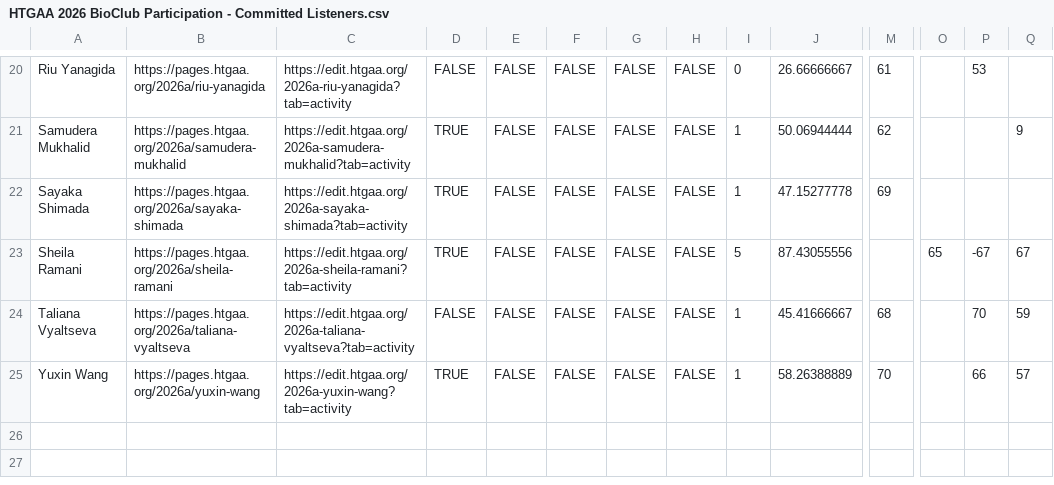
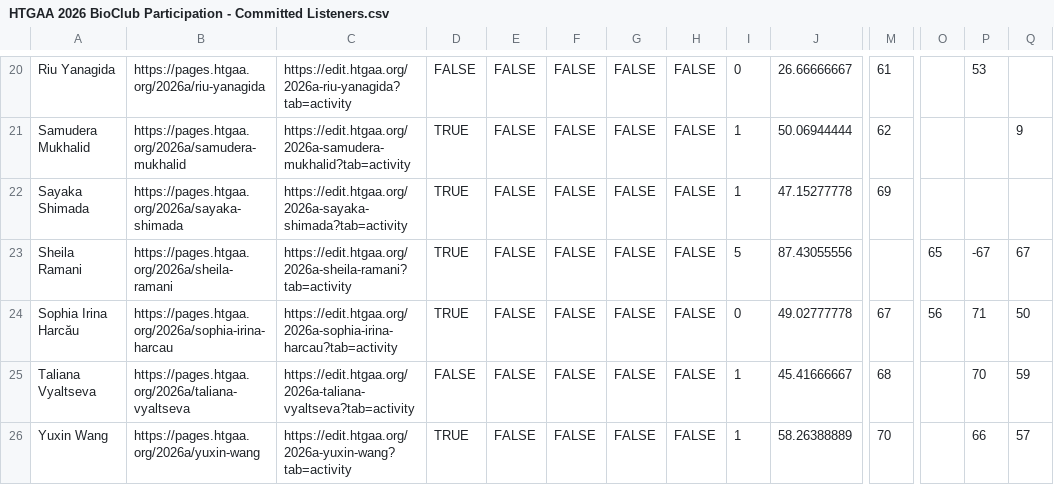
Before and after one commit to BioClub/htbaa.bioclub.tokyo, a CSV file: assets/HTGAA 2026 BioClub Participation - Committed Listeners.csv, drawn as a sheet; only a part is shown, gaps mark what is left out; rows hold the shown columns only; the diff names each change by its address in the sheet, - before the commit and + after, or states it on an @@ line.

Commit message:
Update HTGAA 2026 BioClub Participation - Committed Listeners.csv

```diff
--- a/assets/HTGAA 2026 BioClub Participation - Committed Listeners.csv
+++ b/assets/HTGAA 2026 BioClub Participation - Committed Listeners.csv
+row 24: Sophia Irina Harcău | https://pages.htgaa.org/2026a/sophia-irina-harcau | https://edit.htgaa.org/2026a-sophia-irina-harcau?tab=activity | TRUE | FALSE | FALSE | FALSE | FALSE | 0 | 49.02777778 | 67 | 56 | 71 | 50
```
